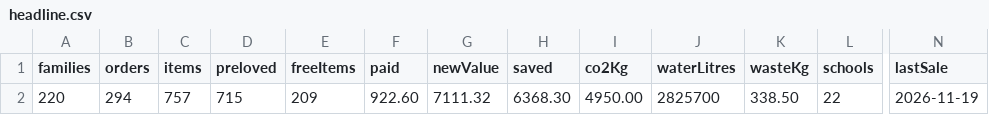
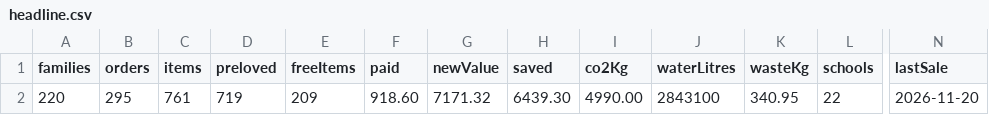
Before and after one commit to jakemorhill/cress-nottingham-dashboard, a CSV file: raw/headline.csv, drawn as a sheet; only a part is shown, gaps mark what is left out; the diff names each change by its address in the sheet, - before the commit and + after, or states it on an @@ line.

```diff
--- a/raw/headline.csv
+++ b/raw/headline.csv
-B2 (orders): 294
+B2 (orders): 295
-C2 (items): 757
+C2 (items): 761
-D2 (preloved): 715
+D2 (preloved): 719
-F2 (paid): 922.60
+F2 (paid): 918.60
-G2 (newValue): 7111.32
+G2 (newValue): 7171.32
-H2 (saved): 6368.30
+H2 (saved): 6439.30
-I2 (co2Kg): 4950.00
+I2 (co2Kg): 4990.00
-J2 (waterLitres): 2825700
+J2 (waterLitres): 2843100
-K2 (wasteKg): 338.50
+K2 (wasteKg): 340.95
-N2 (lastSale): 2026-11-19
+N2 (lastSale): 2026-11-20
```
Also changed, not shown: raw/schools.csv, raw/weekly.csv, 1 other file.
